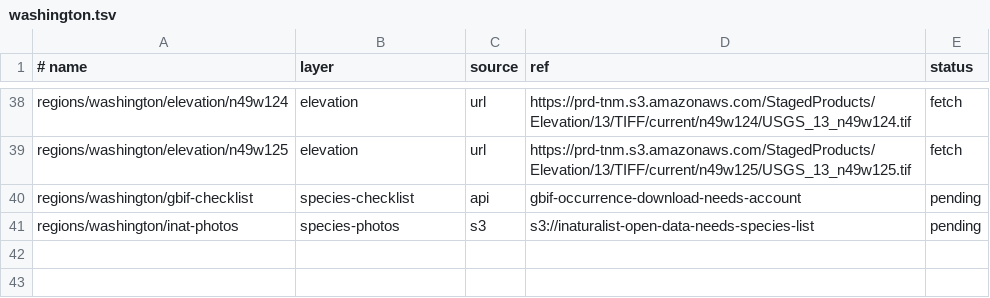
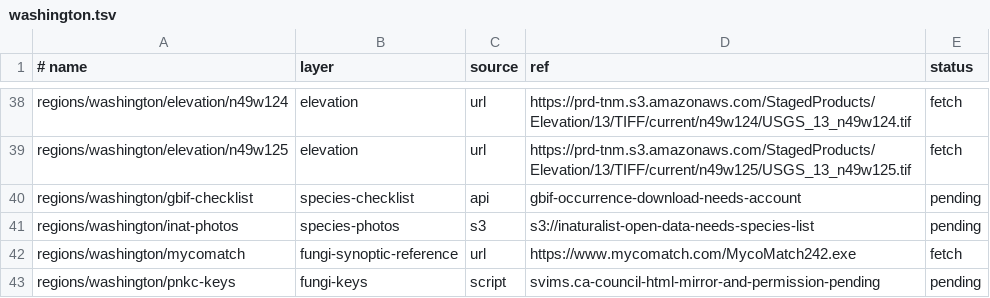
Before and after one commit to reversely/flux, a TSV file: box/data/regions/washington.tsv, drawn as a sheet; only a part is shown, gaps mark what is left out.

Commit message:
feat(box): stage mushroom key sources for the fungi edibility walkthrough
Five public-domain fungi-guide rows (USDA Bulletin 175, Atkinson 1900,
Hard 1908, McIlvaine 1902, USDA FS GTR-NRS-79) join universal.tsv as
pack-shippable key sources; a pending script row marks the Wikipedia
mycomorphbox trait extraction. washington.tsv gains MycoMatch 2.4.2 as
an on-box reference (descriptions need Ian Gibson's permission for any
product use) and a pending row for the PNW Key Council key mirror.

closes #82

```diff
--- a/box/data/regions/washington.tsv
+++ b/box/data/regions/washington.tsv
@@ -41 +41,3 @@ regions/washington/gbif-checklist	species-checklist	api	gbif-occurrence-download
 regions/washington/inat-photos	species-photos	s3	s3://inaturalist-open-data-needs-species-list	pending
+regions/washington/mycomatch	fungi-synoptic-reference	url	https://www.mycomatch.com/MycoMatch242.exe	fetch
+regions/washington/pnkc-keys	fungi-keys	script	svims.ca-council-html-mirror-and-permission-pending	pending
```
Also changed, not shown: box/data/universal.tsv.
